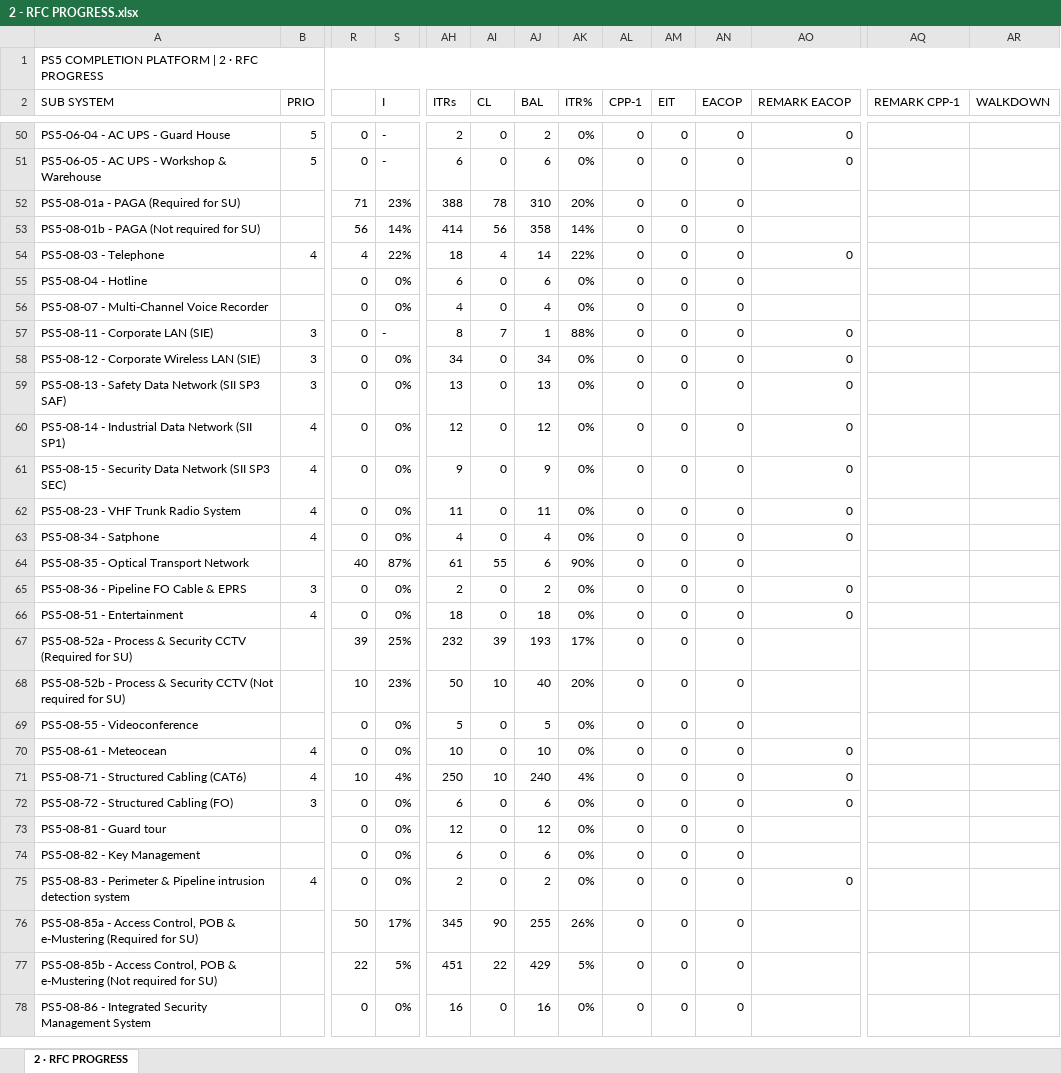
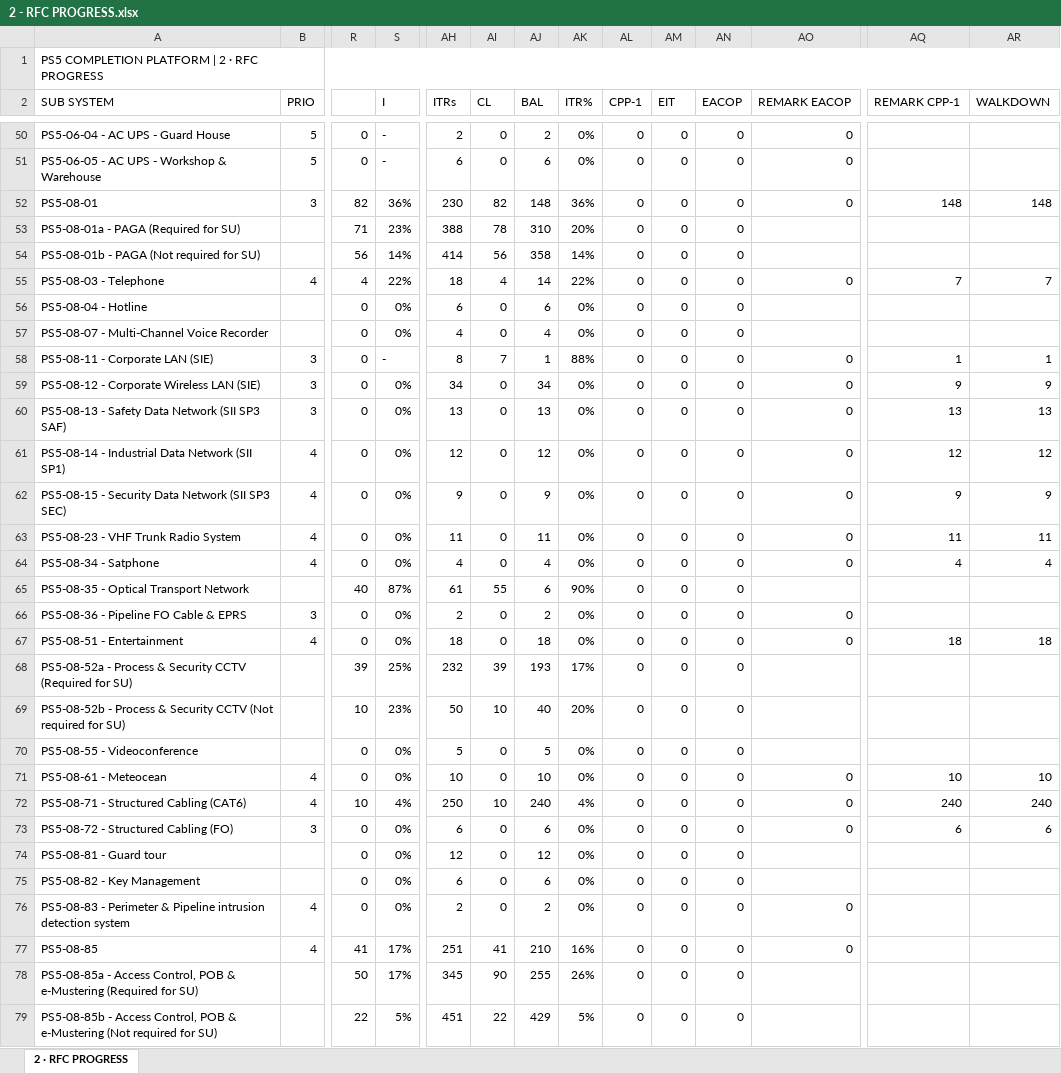
Before and after one commit to Mohamedgawad1/PS5-COMPLETION-PLATFORM, an Excel workbook: EXCEL/2 - RFC PROGRESS.xlsx, sheet 2 · RFC PROGRESS, drawn as a sheet; only a part is shown, gaps mark what is left out; the shorter side is filled out with more unchanged rows; values as stored, in another font and other column widths than the file's, no cell formats; addresses are those after the commit; rows hold the shown columns only; the diff covers the shown part only; the diff names each change by its address in the sheet, - before the commit and + after, or states it on an @@ line.

```diff
--- a/EXCEL/2 - RFC PROGRESS.xlsx (sheet 2 · RFC PROGRESS)
+++ b/EXCEL/2 - RFC PROGRESS.xlsx (sheet 2 · RFC PROGRESS)
+row 52: PS5-08-01 | 3 | 82 | 36% | 230 | 82 | 148 | 36% | 0 | 0 | 0 | 0 | 148 | 148
-AQ55 (REMARK CPP-1): (empty)
+AQ55 (REMARK CPP-1): 7
-AR55 (WALKDOWN): (empty)
+AR55 (WALKDOWN): 7
-AQ58 (REMARK CPP-1): (empty)
+AQ58 (REMARK CPP-1): 1
-AR58 (WALKDOWN): (empty)
+AR58 (WALKDOWN): 1
-AQ59 (REMARK CPP-1): (empty)
+AQ59 (REMARK CPP-1): 9
-AR59 (WALKDOWN): (empty)
+AR59 (WALKDOWN): 9
-AQ60 (REMARK CPP-1): (empty)
+AQ60 (REMARK CPP-1): 13
-AR60 (WALKDOWN): (empty)
+AR60 (WALKDOWN): 13
-AQ61 (REMARK CPP-1): (empty)
+AQ61 (REMARK CPP-1): 12
-AR61 (WALKDOWN): (empty)
+AR61 (WALKDOWN): 12
-AQ62 (REMARK CPP-1): (empty)
+AQ62 (REMARK CPP-1): 9
-AR62 (WALKDOWN): (empty)
+AR62 (WALKDOWN): 9
-AQ63 (REMARK CPP-1): (empty)
+AQ63 (REMARK CPP-1): 11
-AR63 (WALKDOWN): (empty)
+AR63 (WALKDOWN): 11
-AQ64 (REMARK CPP-1): (empty)
+AQ64 (REMARK CPP-1): 4
-AR64 (WALKDOWN): (empty)
+AR64 (WALKDOWN): 4
-AQ67 (REMARK CPP-1): (empty)
+AQ67 (REMARK CPP-1): 18
-AR67 (WALKDOWN): (empty)
+AR67 (WALKDOWN): 18
-AQ71 (REMARK CPP-1): (empty)
+AQ71 (REMARK CPP-1): 10
-AR71 (WALKDOWN): (empty)
+AR71 (WALKDOWN): 10
-AQ72 (REMARK CPP-1): (empty)
+AQ72 (REMARK CPP-1): 240
-AR72 (WALKDOWN): (empty)
+AR72 (WALKDOWN): 240
-AQ73 (REMARK CPP-1): (empty)
+AQ73 (REMARK CPP-1): 6
-AR73 (WALKDOWN): (empty)
+AR73 (WALKDOWN): 6
+row 77: PS5-08-85 | 4 | 41 | 17% | 251 | 41 | 210 | 16% | 0 | 0 | 0 | 0
```
Also changed, not shown: 394 edited cells elsewhere in this sheet, cell formats, EXCEL/3 - BLOCKING-REMARKS.xlsx, EXCEL/4 - PUNCH LIST.xlsx, 8 other files.
